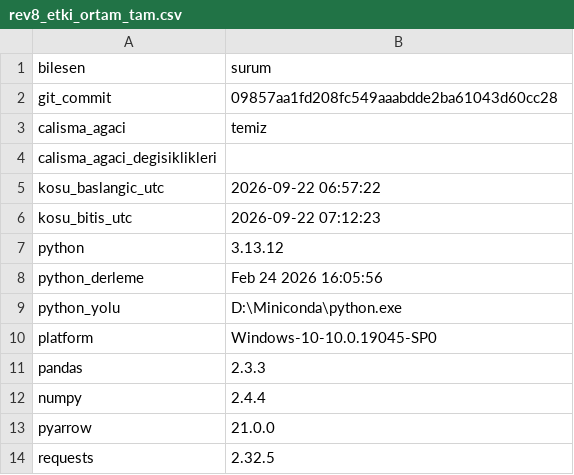
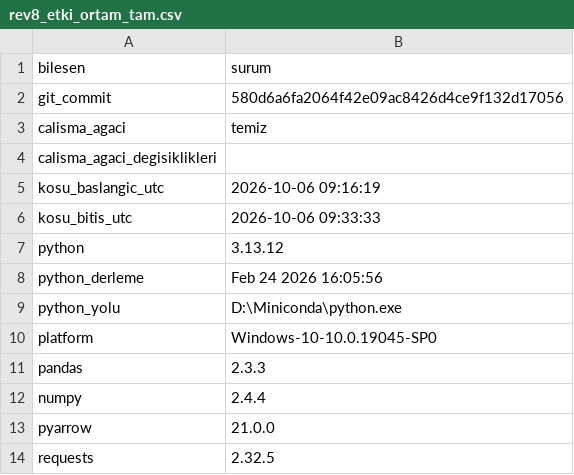
Before and after one commit to ewurr/short-scanner, a CSV file: analysis/00_veri_denetimi/rev8_etki_ortam_tam.csv, drawn as a sheet.

```diff
--- a/analysis/00_veri_denetimi/rev8_etki_ortam_tam.csv
+++ b/analysis/00_veri_denetimi/rev8_etki_ortam_tam.csv
@@ -1,7 +1,7 @@
 bilesen,surum
-git_commit,09857aa1fd208fc549aaabdde2ba61043d60cc28
+git_commit,580d6a6fa2064f42e09ac8426d4ce9f132d17056
 calisma_agaci,temiz
 calisma_agaci_degisiklikleri,
-kosu_baslangic_utc,2026-09-22 06:57:22
-kosu_bitis_utc,2026-09-22 07:12:23
+kosu_baslangic_utc,2026-10-06 09:16:19
+kosu_bitis_utc,2026-10-06 09:33:33
 python,3.13.12
```
Also changed, not shown: analysis/00_veri_denetimi/rev8_etki_donem_sonu_tam.csv, 1 other file.
